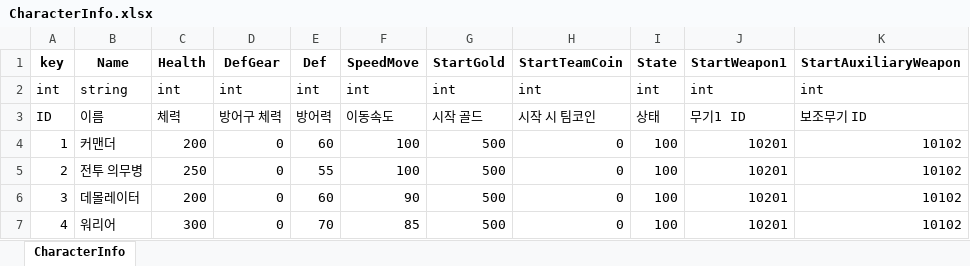
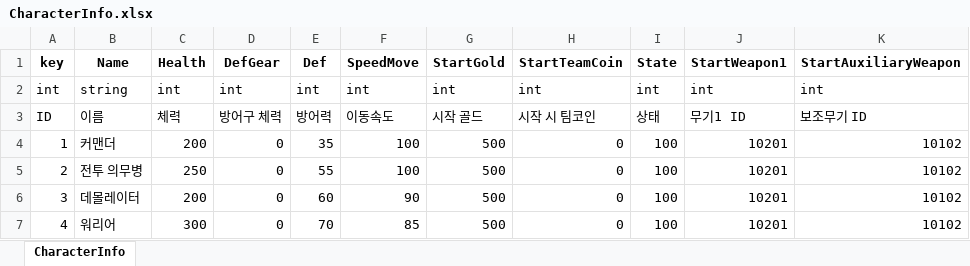
Before and after one commit to Anbak98/INFEST, an Excel workbook: INFEST_Project/Util/ExcelToJsonWizard.v1.0.6/excel_files/CharacterInfo.xlsx, sheet CharacterInfo, drawn as a sheet; only a part is shown; values as stored, in another font and other column widths than the file's, no borders; the diff names each change by its address in the sheet, - before the commit and + after, or states it on an @@ line.

```diff
--- a/INFEST_Project/Util/ExcelToJsonWizard.v1.0.6/excel_files/CharacterInfo.xlsx (sheet CharacterInfo)
+++ b/INFEST_Project/Util/ExcelToJsonWizard.v1.0.6/excel_files/CharacterInfo.xlsx (sheet CharacterInfo)
-E4 (Def): 60
+E4 (Def): 35
```
Also changed, not shown: INFEST_Project/Util/ExcelToJsonWizard.v1.0.6/excel_files/MonsterInfo.xlsx, INFEST_Project/Util/ExcelToJsonWizard.v1.0.6/excel_files/WeaponInfo.xlsx, 1 other file.
